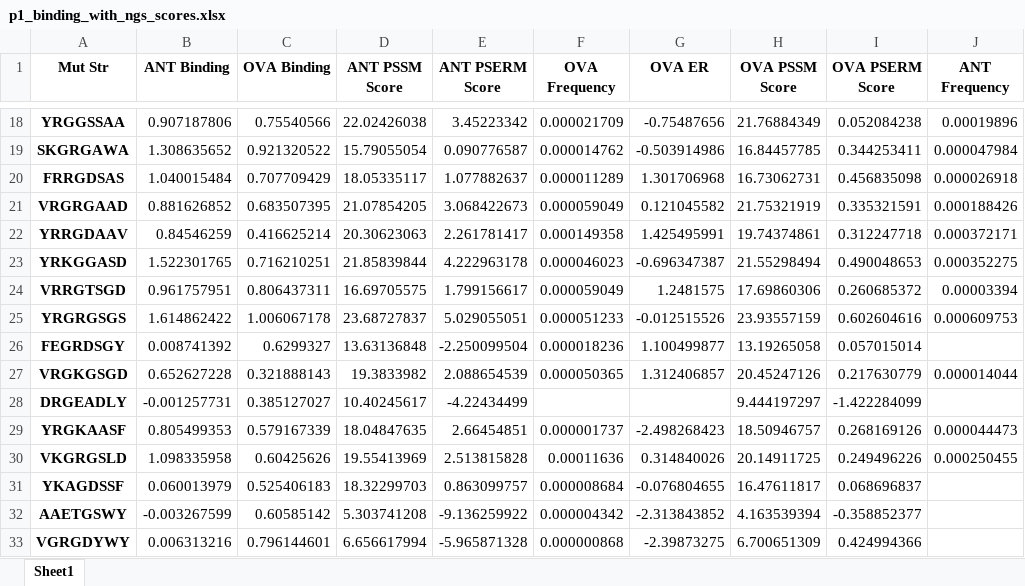
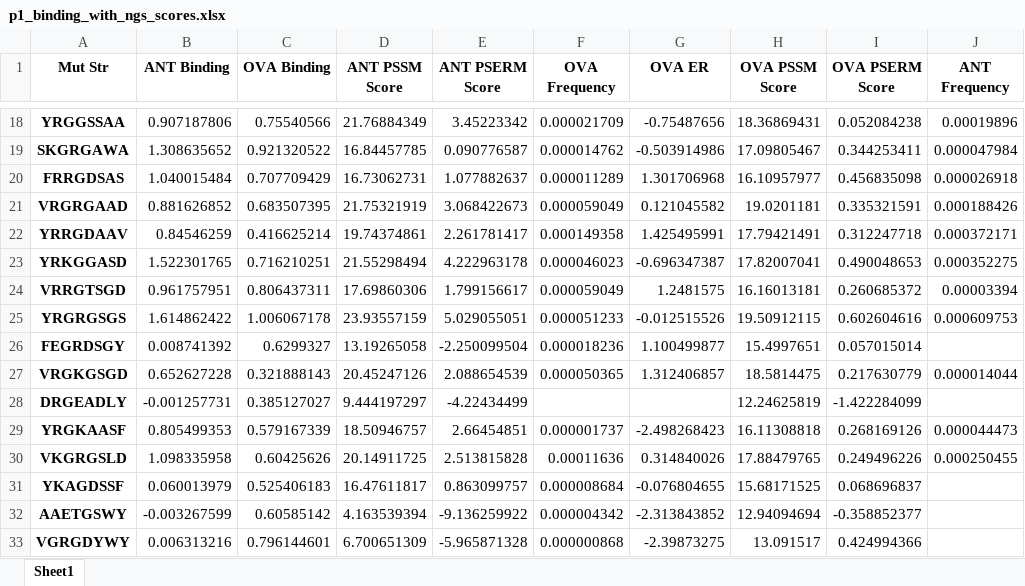
Before and after one commit to Tessier-Lab-UMich/PSERM_paper, an Excel workbook: 4_and_5_Binding_Correlations_Figure_Cooptimal/p1_binding_with_ngs_scores.xlsx, sheet Sheet1, drawn as a sheet; only a part is shown, gaps mark what is left out; values as stored, in another font and other column widths than the file's, no borders; the diff covers the shown part only; the diff names each change by its address in the sheet, - before the commit and + after, or states it on an @@ line.

```diff
--- a/4_and_5_Binding_Correlations_Figure_Cooptimal/p1_binding_with_ngs_scores.xlsx (sheet Sheet1)
+++ b/4_and_5_Binding_Correlations_Figure_Cooptimal/p1_binding_with_ngs_scores.xlsx (sheet Sheet1)
-D18 (ANT PSSM Score): 22.02426038
+D18 (ANT PSSM Score): 21.76884349
-H18 (OVA PSSM Score): 21.76884349
+H18 (OVA PSSM Score): 18.36869431
-D19 (ANT PSSM Score): 15.79055054
+D19 (ANT PSSM Score): 16.84457785
-H19 (OVA PSSM Score): 16.84457785
+H19 (OVA PSSM Score): 17.09805467
-D20 (ANT PSSM Score): 18.05335117
+D20 (ANT PSSM Score): 16.73062731
-H20 (OVA PSSM Score): 16.73062731
+H20 (OVA PSSM Score): 16.10957977
-D21 (ANT PSSM Score): 21.07854205
+D21 (ANT PSSM Score): 21.75321919
-H21 (OVA PSSM Score): 21.75321919
+H21 (OVA PSSM Score): 19.0201181
-D22 (ANT PSSM Score): 20.30623063
+D22 (ANT PSSM Score): 19.74374861
-H22 (OVA PSSM Score): 19.74374861
+H22 (OVA PSSM Score): 17.79421491
-D23 (ANT PSSM Score): 21.85839844
+D23 (ANT PSSM Score): 21.55298494
-H23 (OVA PSSM Score): 21.55298494
+H23 (OVA PSSM Score): 17.82007041
-D24 (ANT PSSM Score): 16.69705575
+D24 (ANT PSSM Score): 17.69860306
-H24 (OVA PSSM Score): 17.69860306
+H24 (OVA PSSM Score): 16.16013181
-D25 (ANT PSSM Score): 23.68727837
+D25 (ANT PSSM Score): 23.93557159
-H25 (OVA PSSM Score): 23.93557159
+H25 (OVA PSSM Score): 19.50912115
-D26 (ANT PSSM Score): 13.63136848
+D26 (ANT PSSM Score): 13.19265058
-H26 (OVA PSSM Score): 13.19265058
+H26 (OVA PSSM Score): 15.4997651
-D27 (ANT PSSM Score): 19.3833982
+D27 (ANT PSSM Score): 20.45247126
-H27 (OVA PSSM Score): 20.45247126
+H27 (OVA PSSM Score): 18.5814475
-D28 (ANT PSSM Score): 10.40245617
+D28 (ANT PSSM Score): 9.444197297
-H28 (OVA PSSM Score): 9.444197297
+H28 (OVA PSSM Score): 12.24625819
-D29 (ANT PSSM Score): 18.04847635
+D29 (ANT PSSM Score): 18.50946757
-H29 (OVA PSSM Score): 18.50946757
+H29 (OVA PSSM Score): 16.11308818
-D30 (ANT PSSM Score): 19.55413969
+D30 (ANT PSSM Score): 20.14911725
-H30 (OVA PSSM Score): 20.14911725
+H30 (OVA PSSM Score): 17.88479765
-D31 (ANT PSSM Score): 18.32299703
+D31 (ANT PSSM Score): 16.47611817
-H31 (OVA PSSM Score): 16.47611817
+H31 (OVA PSSM Score): 15.68171525
-D32 (ANT PSSM Score): 5.303741208
+D32 (ANT PSSM Score): 4.163539394
-H32 (OVA PSSM Score): 4.163539394
+H32 (OVA PSSM Score): 12.94094694
-D33 (ANT PSSM Score): 6.656617994
+D33 (ANT PSSM Score): 6.700651309
-H33 (OVA PSSM Score): 6.700651309
+H33 (OVA PSSM Score): 13.091517
```
Also changed, not shown: 218 edited cells elsewhere in this sheet, 18 other files.
